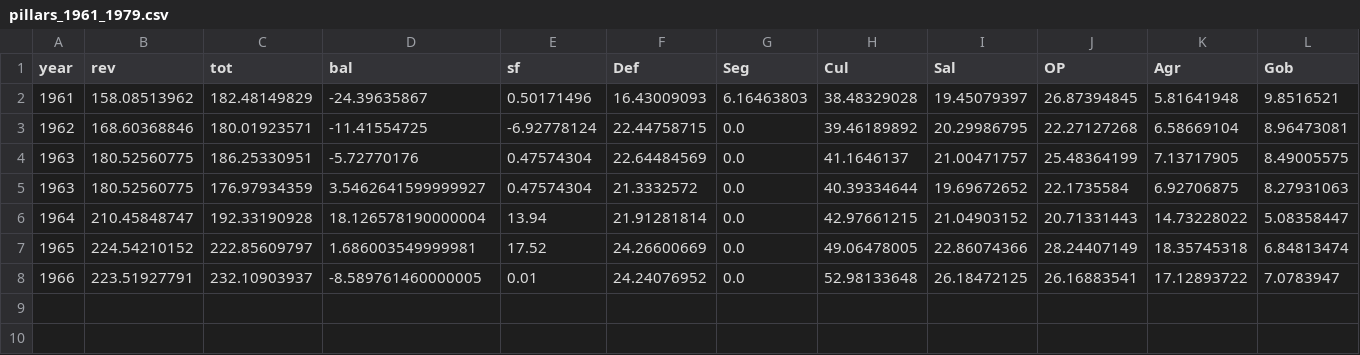
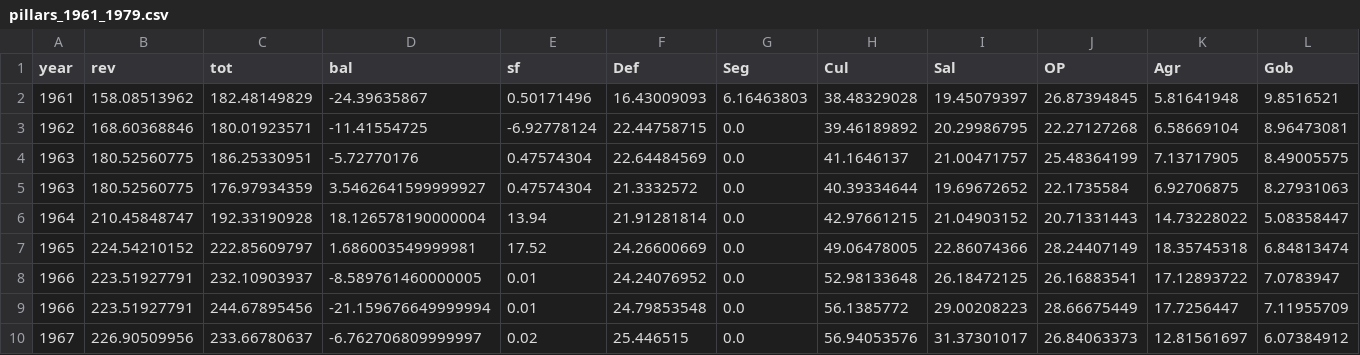
Before and after one commit to chepito61/El-Salvador-s-Political-Economy-of-Fiscal-Policy-1953-1980, a CSV file: Spending Data/pillars_1961_1979.csv, drawn as a sheet; only a part is shown; rows hold the shown columns only; the diff names each change by its address in the sheet, - before the commit and + after, or states it on an @@ line.

```diff
--- a/Spending Data/pillars_1961_1979.csv
+++ b/Spending Data/pillars_1961_1979.csv
+row 9: 1966 | 223.51927791 | 244.67895456 | -21.159676649999994 | 0.01 | 24.79853548 | 0.0 | 56.1385772 | 29.00208223 | 28.66675449 | 17.7256447 | 7.11955709
+row 10: 1967 | 226.90509956 | 233.66780637 | -6.762706809999997 | 0.02 | 25.446515 | 0.0 | 56.94053576 | 31.37301017 | 26.84063373 | 12.81561697 | 6.07384912
```
Also changed, not shown: Loans and Investment/loan_financed_projects_1955_1979.csv, 5 other files.
